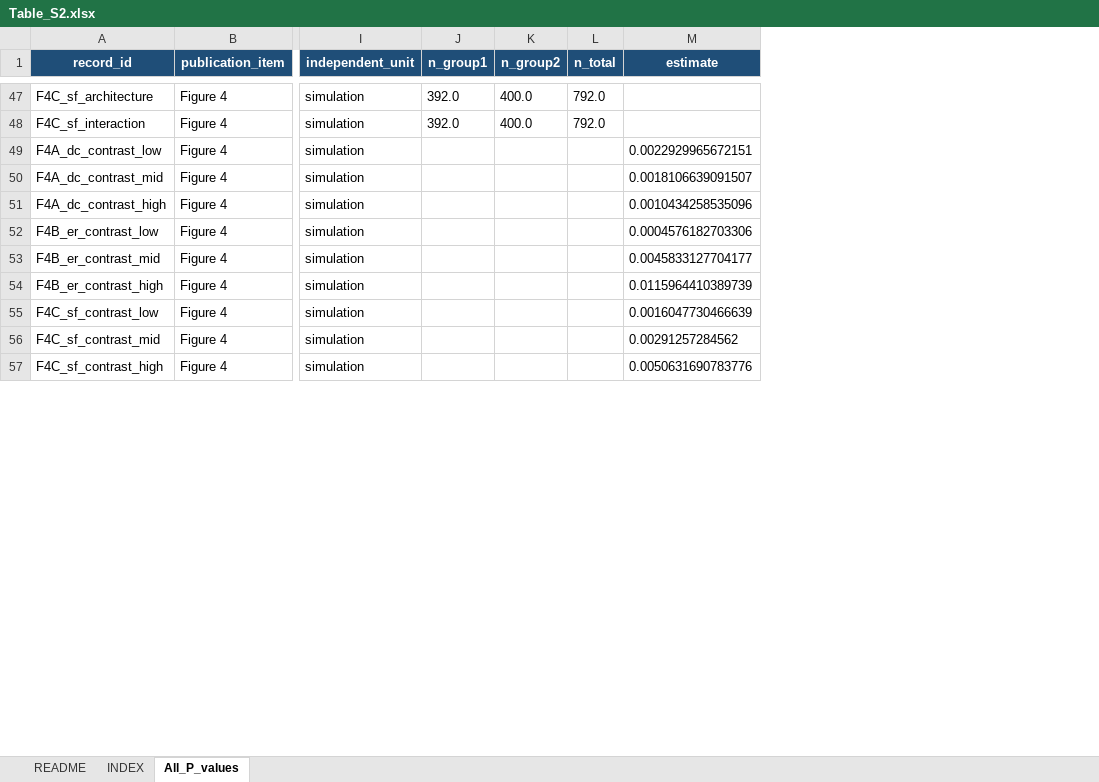
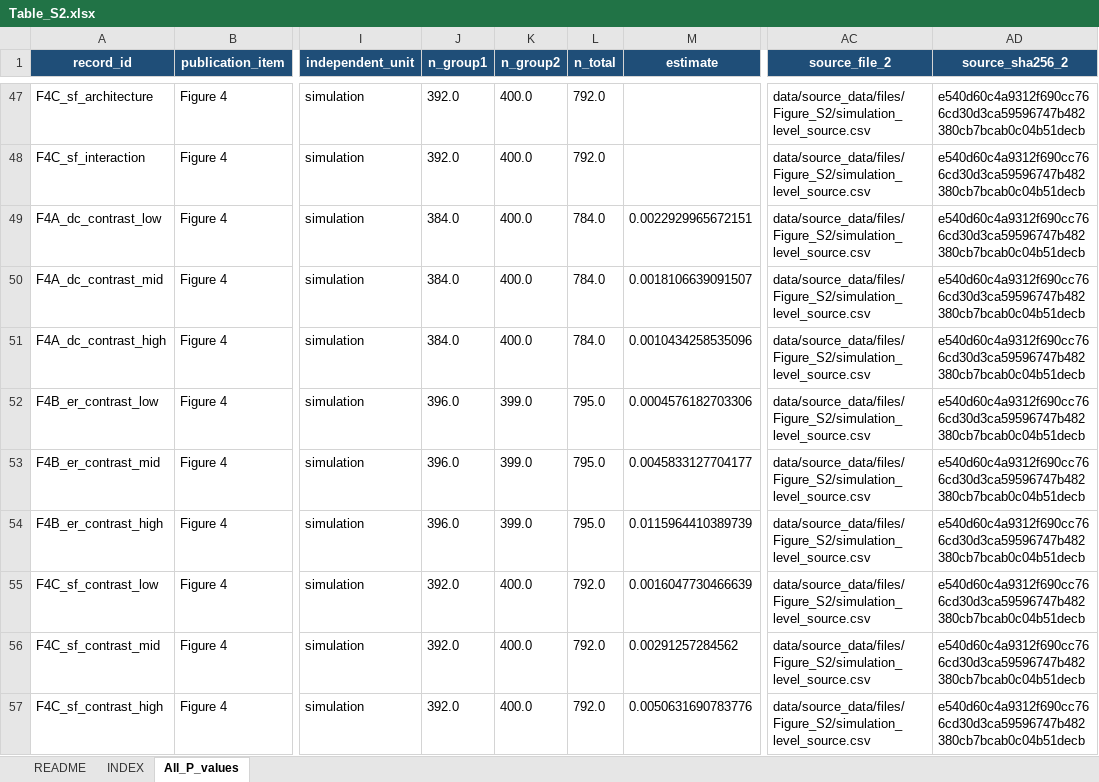
Before and after one commit to xinga1516/evolution-to-gene-drive, an Excel workbook: data/source_data/Table_S2.xlsx, sheet All_P_values, drawn as a sheet; only a part is shown, gaps mark what is left out; values as stored, in another font and other column widths than the file's, no borders; the diff covers the shown part only; the diff names each change by its address in the sheet, - before the commit and + after, or states it on an @@ line.

Commit message:
Complete statistics provenance and panel mapping

```diff
--- a/data/source_data/Table_S2.xlsx (sheet All_P_values)
+++ b/data/source_data/Table_S2.xlsx (sheet All_P_values)
+column AC (source_file_2), rows 47-57: all data/source_data/files/Figure_S2/simulation_level_source.csv
+column AD (source_sha256_2), rows 47-57: all e540d60c4a9312f690cc766cd30d3ca59596747b482380cb7bcab0c04b51decb
-J49:J51 (n_group1): (empty)
+J49:J51 (n_group1): 384.0
-K49:K51 (n_group2): (empty)
+K49:K51 (n_group2): 400.0
-L49:L51 (n_total): (empty)
+L49:L51 (n_total): 784.0
-J52:J54 (n_group1): (empty)
+J52:J54 (n_group1): 396.0
-K52:K54 (n_group2): (empty)
+K52:K54 (n_group2): 399.0
-L52:L54 (n_total): (empty)
+L52:L54 (n_total): 795.0
-J55:J57 (n_group1): (empty)
+J55:J57 (n_group1): 392.0
-K55:K57 (n_group2): (empty)
+K55:K57 (n_group2): 400.0
-L55:L57 (n_total): (empty)
+L55:L57 (n_total): 792.0
```
Also changed, not shown: 51 edited cells elsewhere in this sheet, sheet INDEX, data/source_data/Figure2.xlsx, data/source_data/Figure6.xlsx, 34 other files.
